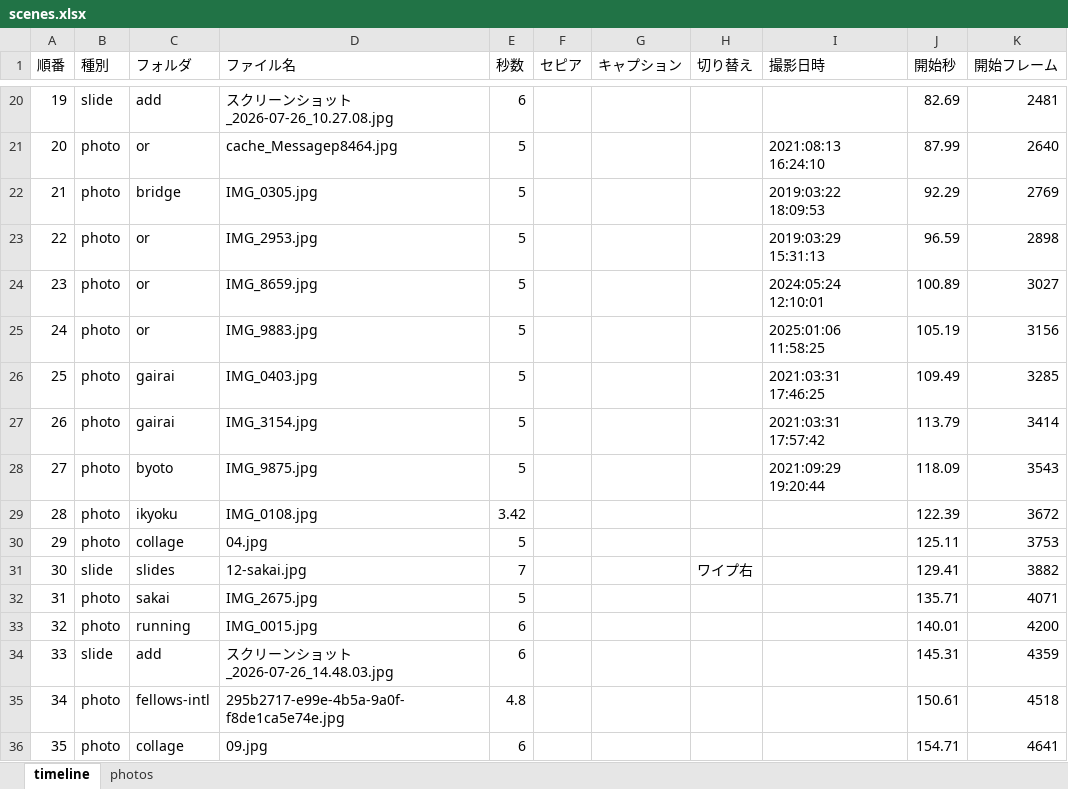
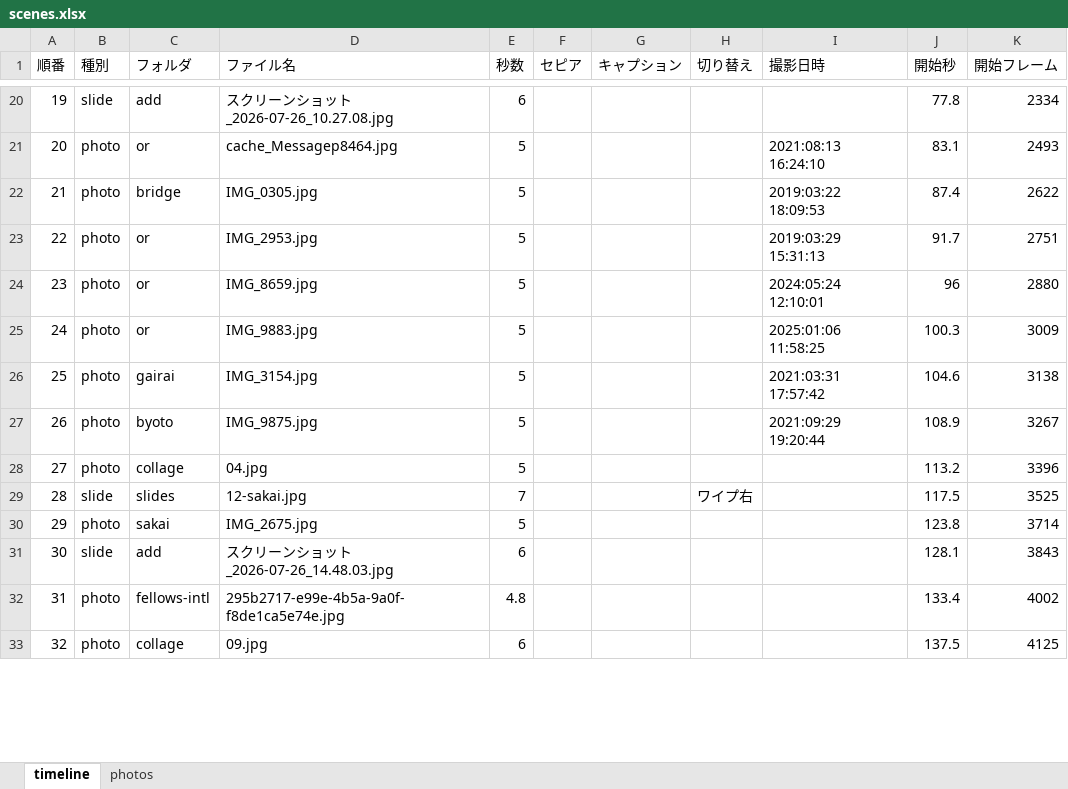
Before and after one commit to taichi-shimizu-ortho/90_prof_celebrate, an Excel workbook: scenes.xlsx, sheet timeline, drawn as a sheet; only a part is shown, gaps mark what is left out; values as stored, in another font and other column widths than the file's, no borders; removed rows and columns are numbered as before the commit, all else as after; the diff covers the shown part only; the diff names each change by its address in the sheet, - before the commit and + after, or states it on an @@ line.

```diff
--- a/scenes.xlsx (sheet timeline)
+++ b/scenes.xlsx (sheet timeline)
-J20 (開始秒): 82.69
+J20 (開始秒): 77.8
-K20 (開始フレーム): 2481
+K20 (開始フレーム): 2334
-J21 (開始秒): 87.99
+J21 (開始秒): 83.1
-K21 (開始フレーム): 2640
+K21 (開始フレーム): 2493
-J22 (開始秒): 92.29
+J22 (開始秒): 87.4
-K22 (開始フレーム): 2769
+K22 (開始フレーム): 2622
-J23 (開始秒): 96.59
+J23 (開始秒): 91.7
-K23 (開始フレーム): 2898
+K23 (開始フレーム): 2751
-J24 (開始秒): 100.89
+J24 (開始秒): 96
-K24 (開始フレーム): 3027
+K24 (開始フレーム): 2880
-J25 (開始秒): 105.19
+J25 (開始秒): 100.3
-K25 (開始フレーム): 3156
+K25 (開始フレーム): 3009
-row 26: 25 | photo | gairai | IMG_0403.jpg | 5 |  |  |  | 2021:03:31 17:46:25 | 109.49 | 3285
@@ column A (順番) renumbered from row 26 down @@
-J26 (開始秒): 113.79
+J26 (開始秒): 104.6
-K26 (開始フレーム): 3414
+K26 (開始フレーム): 3138
-J27 (開始秒): 118.09
+J27 (開始秒): 108.9
-K27 (開始フレーム): 3543
+K27 (開始フレーム): 3267
-row 29: 28 | photo | ikyoku | IMG_0108.jpg | 3.42 |  |  |  |  | 122.39 | 3672
-J28 (開始秒): 125.11
+J28 (開始秒): 113.2
-K28 (開始フレーム): 3753
+K28 (開始フレーム): 3396
-J29 (開始秒): 129.41
+J29 (開始秒): 117.5
-K29 (開始フレーム): 3882
+K29 (開始フレーム): 3525
-J30 (開始秒): 135.71
+J30 (開始秒): 123.8
-K30 (開始フレーム): 4071
+K30 (開始フレーム): 3714
-row 33: 32 | photo | running | IMG_0015.jpg | 6 |  |  |  |  | 140.01 | 4200
-J31 (開始秒): 145.31
+J31 (開始秒): 128.1
-K31 (開始フレーム): 4359
+K31 (開始フレーム): 3843
-J32 (開始秒): 150.61
+J32 (開始秒): 133.4
-K32 (開始フレーム): 4518
+K32 (開始フレーム): 4002
-J33 (開始秒): 154.71
+J33 (開始秒): 137.5
-K33 (開始フレーム): 4641
+K33 (開始フレーム): 4125
```
Also changed, not shown: 1 removed row and 102 edited cells elsewhere in this sheet, sheet photos, 5 other files.
